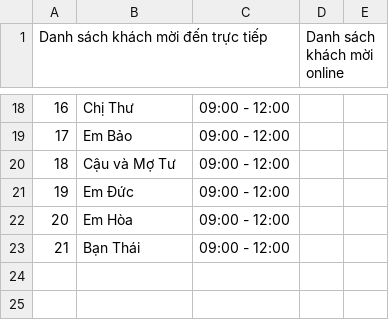
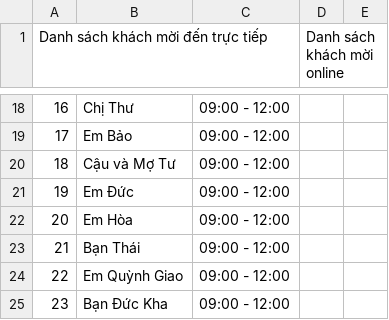
Before and after one commit to lvhoaa01/thiepMoiSiss, a CSV file: graPlan.csv, drawn as a sheet; only a part is shown, gaps mark what is left out; the diff names each change by its address in the sheet, - before the commit and + after, or states it on an @@ line.

Commit message:
feat:gra_plan

```diff
--- a/graPlan.csv
+++ b/graPlan.csv
+row 24: 22 | Em Quỳnh Giao | 09:00 - 12:00
+row 25: 23 | Bạn Đức Kha | 09:00 - 12:00
```
